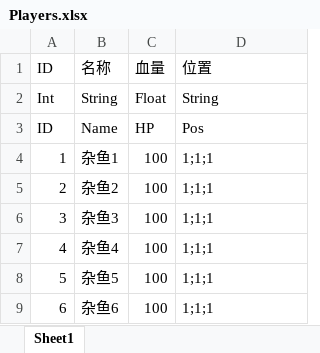
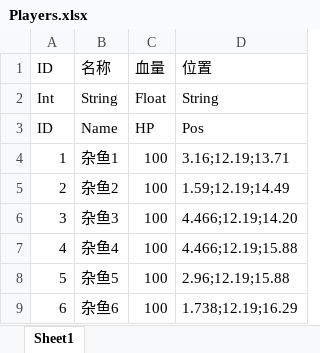
Before and after one commit to yv4/RTSLearn, an Excel workbook: RTSLearnPro/DataTable/Players.xlsx, sheet Sheet1, drawn as a sheet; values as stored, in another font and other column widths than the file's, no borders; the diff names each change by its address in the sheet, - before the commit and + after, or states it on an @@ line.

Commit message:
ExcelData Update

```diff
--- a/RTSLearnPro/DataTable/Players.xlsx (sheet Sheet1)
+++ b/RTSLearnPro/DataTable/Players.xlsx (sheet Sheet1)
-D4: 1;1;1
+D4: 3.16;12.19;13.71
-D5: 1;1;1
+D5: 1.59;12.19;14.49
-D6: 1;1;1
+D6: 4.466;12.19;14.20
-D7: 1;1;1
+D7: 4.466;12.19;15.88
-D8: 1;1;1
+D8: 2.96;12.19;15.88
-D9: 1;1;1
+D9: 1.738;12.19;16.29
```
Also changed, not shown: 15 other files.
